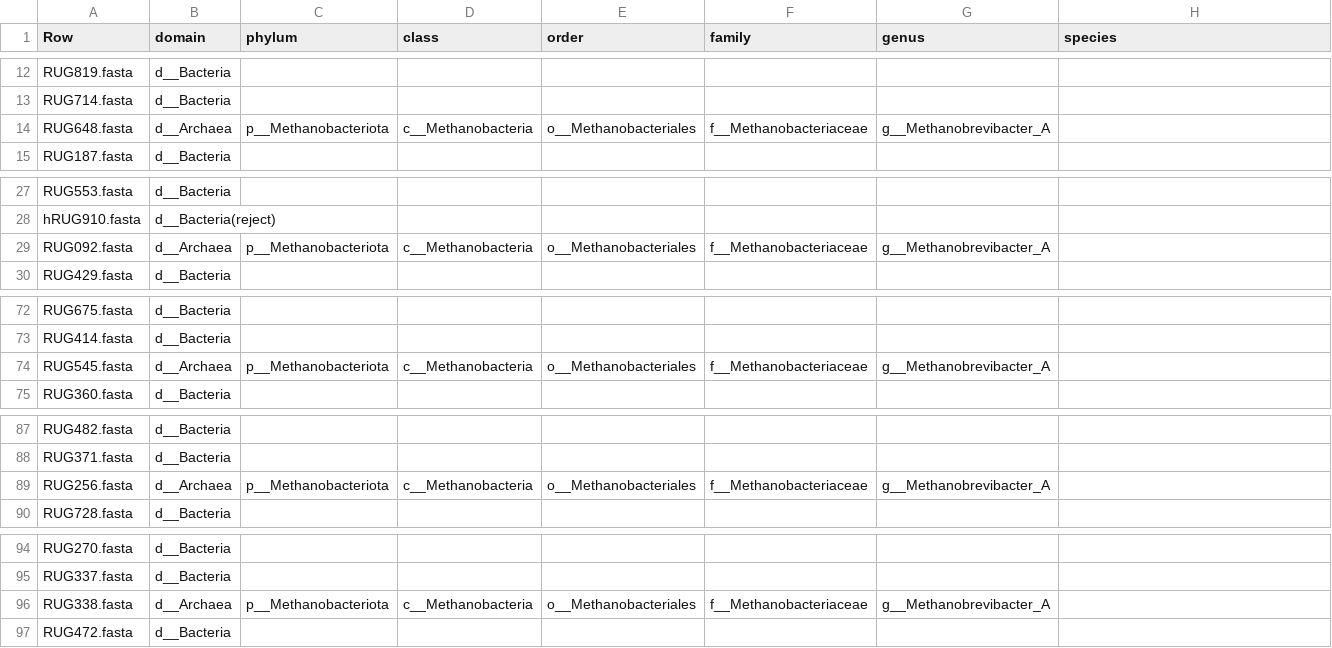
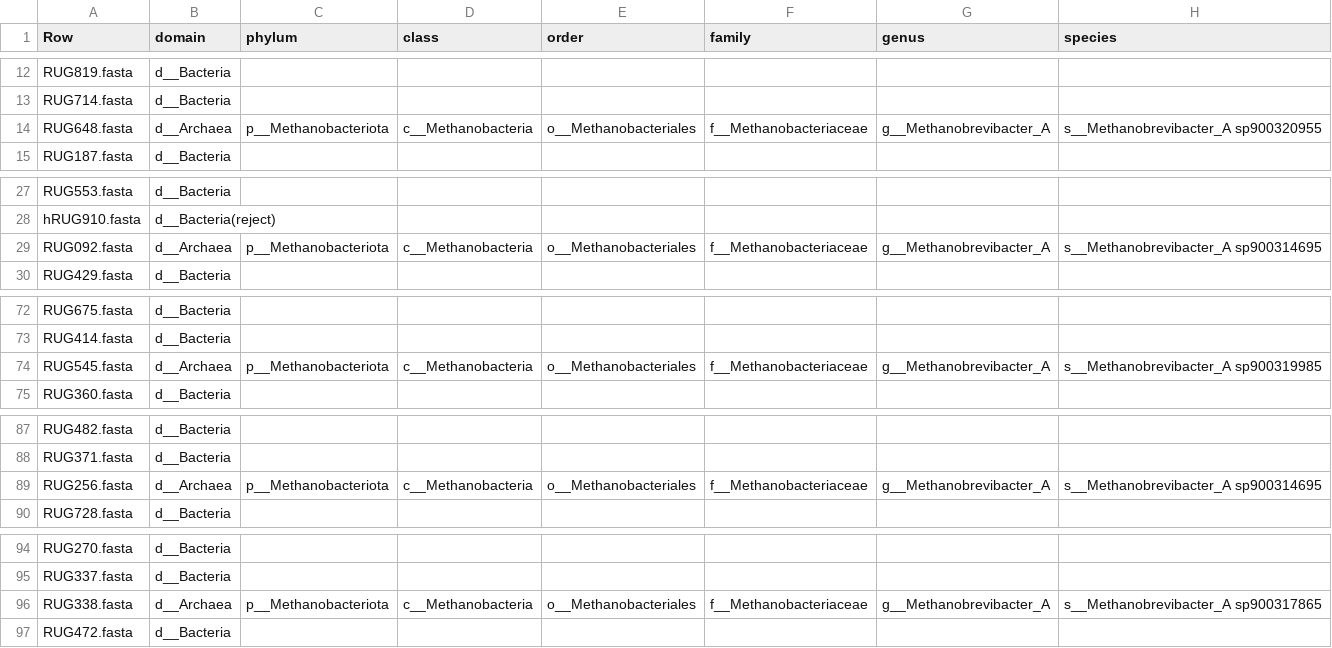
Before and after one commit to wxli0/MT-MAG, a CSV file: outputs-GTDB-r202/GTDB-r202-prediction-full-path.csv, drawn as a sheet; only a part is shown, gaps mark what is left out; the diff covers the shown part only.

Commit message:
updated outputs

```diff
--- a/outputs-GTDB-r202/GTDB-r202-prediction-full-path.csv
+++ b/outputs-GTDB-r202/GTDB-r202-prediction-full-path.csv
@@ -13,3 +13,3 @@ RUG819.fasta,d__Bacteria,,,,,,
 RUG714.fasta,d__Bacteria,,,,,,
-RUG648.fasta,d__Archaea,p__Methanobacteriota,c__Methanobacteria,o__Methanobacteriales,f__Methanobacteriaceae,g__Methanobrevibacter_A,
+RUG648.fasta,d__Archaea,p__Methanobacteriota,c__Methanobacteria,o__Methanobacteriales,f__Methanobacteriaceae,g__Methanobrevibacter_A,s__Methanobrevibacter_A sp900320955
 RUG187.fasta,d__Bacteria,,,,,,
@@ -28,3 +28,3 @@ RUG553.fasta,d__Bacteria,,,,,,
 hRUG910.fasta,d__Bacteria(reject),,,,,,
-RUG092.fasta,d__Archaea,p__Methanobacteriota,c__Methanobacteria,o__Methanobacteriales,f__Methanobacteriaceae,g__Methanobrevibacter_A,
+RUG092.fasta,d__Archaea,p__Methanobacteriota,c__Methanobacteria,o__Methanobacteriales,f__Methanobacteriaceae,g__Methanobrevibacter_A,s__Methanobrevibacter_A sp900314695
 RUG429.fasta,d__Bacteria,,,,,,
@@ -73,3 +73,3 @@ RUG675.fasta,d__Bacteria,,,,,,
 RUG414.fasta,d__Bacteria,,,,,,
-RUG545.fasta,d__Archaea,p__Methanobacteriota,c__Methanobacteria,o__Methanobacteriales,f__Methanobacteriaceae,g__Methanobrevibacter_A,
+RUG545.fasta,d__Archaea,p__Methanobacteriota,c__Methanobacteria,o__Methanobacteriales,f__Methanobacteriaceae,g__Methanobrevibacter_A,s__Methanobrevibacter_A sp900319985
 RUG360.fasta,d__Bacteria,,,,,,
@@ -88,3 +88,3 @@ RUG482.fasta,d__Bacteria,,,,,,
 RUG371.fasta,d__Bacteria,,,,,,
-RUG256.fasta,d__Archaea,p__Methanobacteriota,c__Methanobacteria,o__Methanobacteriales,f__Methanobacteriaceae,g__Methanobrevibacter_A,
+RUG256.fasta,d__Archaea,p__Methanobacteriota,c__Methanobacteria,o__Methanobacteriales,f__Methanobacteriaceae,g__Methanobrevibacter_A,s__Methanobrevibacter_A sp900314695
 RUG728.fasta,d__Bacteria,,,,,,
@@ -95,3 +95,3 @@ RUG270.fasta,d__Bacteria,,,,,,
 RUG337.fasta,d__Bacteria,,,,,,
-RUG338.fasta,d__Archaea,p__Methanobacteriota,c__Methanobacteria,o__Methanobacteriales,f__Methanobacteriaceae,g__Methanobrevibacter_A,
+RUG338.fasta,d__Archaea,p__Methanobacteriota,c__Methanobacteria,o__Methanobacteriales,f__Methanobacteriaceae,g__Methanobrevibacter_A,s__Methanobrevibacter_A sp900317865
 RUG472.fasta,d__Bacteria,,,,,,
```
Also changed, not shown: 12 edited cells elsewhere in this file, 5 other files.
